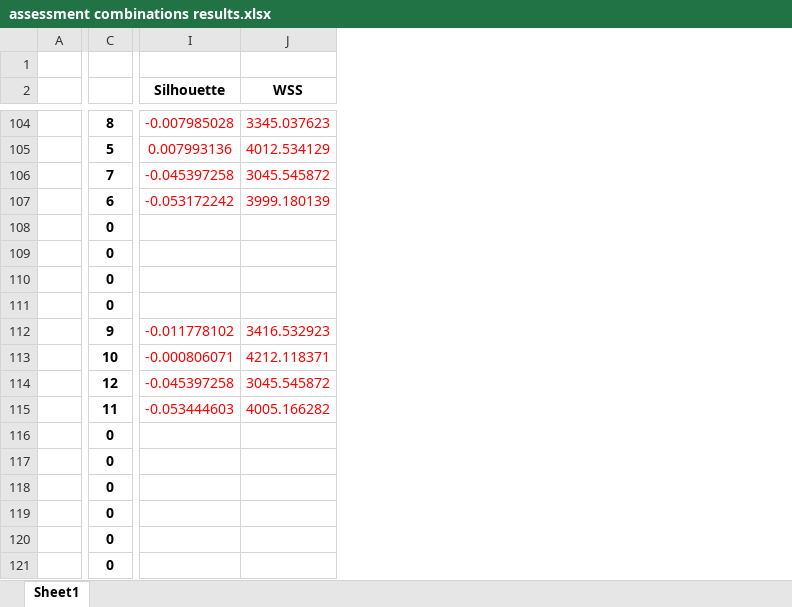
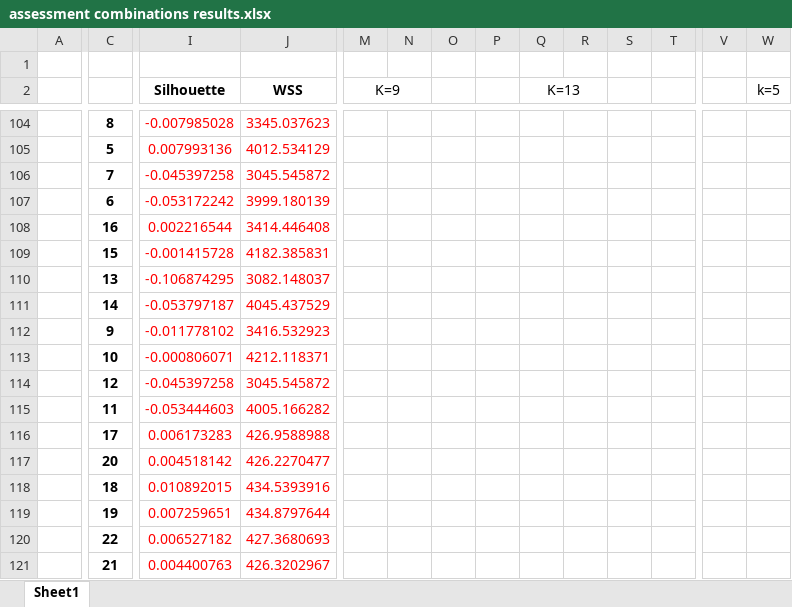
Before and after one commit to z-aqib/text-analytics, an Excel workbook: A2_Evaluation_of_K_Means/assessment combinations results.xlsx, sheet Sheet1, drawn as a sheet; only a part is shown, gaps mark what is left out; values as stored, in another font and other column widths than the file's, no borders; the diff covers the shown part only; the diff names each change by its address in the sheet, - before the commit and + after, or states it on an @@ line.

```diff
--- a/A2_Evaluation_of_K_Means/assessment combinations results.xlsx (sheet Sheet1)
+++ b/A2_Evaluation_of_K_Means/assessment combinations results.xlsx (sheet Sheet1)
+column M (K=9), empty
+column N, empty
+column O, empty
+column P, empty
+column Q (K=13), empty
+column R, empty
+column S, empty
+column T, empty
+column V, empty
+column W (k=5), empty
-C108: 0
+C108: 16
-I108 (Silhouette): (empty)
+I108 (Silhouette): 0.002216544
-J108 (WSS): (empty)
+J108 (WSS): 3414.446408
-C109: 0
+C109: 15
-I109 (Silhouette): (empty)
+I109 (Silhouette): -0.001415728
-J109 (WSS): (empty)
+J109 (WSS): 4182.385831
-C110: 0
+C110: 13
-I110 (Silhouette): (empty)
+I110 (Silhouette): -0.106874295
-J110 (WSS): (empty)
+J110 (WSS): 3082.148037
-C111: 0
+C111: 14
-I111 (Silhouette): (empty)
+I111 (Silhouette): -0.053797187
-J111 (WSS): (empty)
+J111 (WSS): 4045.437529
-C116: 0
+C116: 17
-I116 (Silhouette): (empty)
+I116 (Silhouette): 0.006173283
-J116 (WSS): (empty)
+J116 (WSS): 426.9588988
-C117: 0
+C117: 20
-I117 (Silhouette): (empty)
+I117 (Silhouette): 0.004518142
-J117 (WSS): (empty)
+J117 (WSS): 426.2270477
-C118: 0
+C118: 18
-I118 (Silhouette): (empty)
+I118 (Silhouette): 0.010892015
-J118 (WSS): (empty)
+J118 (WSS): 434.5393916
-C119: 0
+C119: 19
-I119 (Silhouette): (empty)
+I119 (Silhouette): 0.007259651
-J119 (WSS): (empty)
+J119 (WSS): 434.8797644
-C120: 0
+C120: 22
-I120 (Silhouette): (empty)
+I120 (Silhouette): 0.006527182
-J120 (WSS): (empty)
+J120 (WSS): 427.3680693
-C121: 0
+C121: 21
-I121 (Silhouette): (empty)
+I121 (Silhouette): 0.004400763
-J121 (WSS): (empty)
+J121 (WSS): 426.3202967
```
Also changed, not shown: 3 added columns, 294 edited cells and cell formats elsewhere in this sheet, 2 other files.
